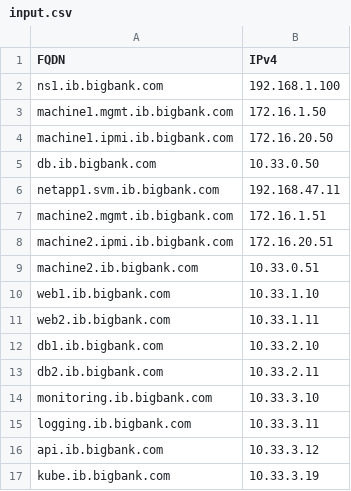
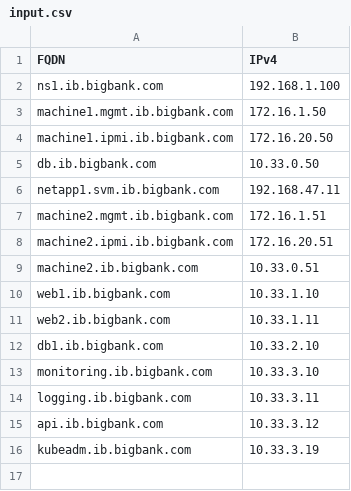
Before and after one commit to hrishin/dns-records, a CSV file: input.csv, drawn as a sheet.

Commit message:
feature: removes db dns the record and updates kube (#7)

```diff
--- a/input.csv
+++ b/input.csv
@@ -12,3 +12,2 @@ web2.ib.bigbank.com,10.33.1.11
 db1.ib.bigbank.com,10.33.2.10
-db2.ib.bigbank.com,10.33.2.11
 monitoring.ib.bigbank.com,10.33.3.10
@@ -16,2 +15,2 @@ logging.ib.bigbank.com,10.33.3.11
 api.ib.bigbank.com,10.33.3.12
-kube.ib.bigbank.com,10.33.3.19
+kubeadm.ib.bigbank.com,10.33.3.19
```
